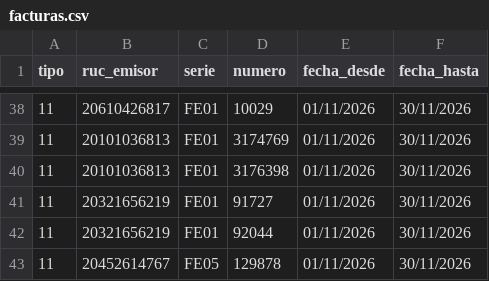
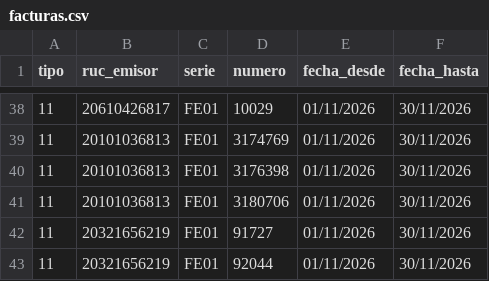
Before and after one commit to Aquivan/Claude, a CSV file: sire/20447969531/facturas.csv, drawn as a sheet; only a part is shown, gaps mark what is left out; the shorter side is filled out with more unchanged rows.

```diff
--- a/sire/20447969531/facturas.csv
+++ b/sire/20447969531/facturas.csv
@@ -40,2 +40,3 @@ tipo,ruc_emisor,serie,numero,fecha_desde,fecha_hasta
 11,20101036813,FE01,3176398,01/11/2026,30/11/2026
+11,20101036813,FE01,3180706,01/11/2026,30/11/2026
 11,20321656219,FE01,91727,01/11/2026,30/11/2026
```
Also changed, not shown: sire/20447969531/historico/202611/compras_propuesta.csv, sire/20447969531/historico/202611/reporte_parseado.csv, 9 other files.
